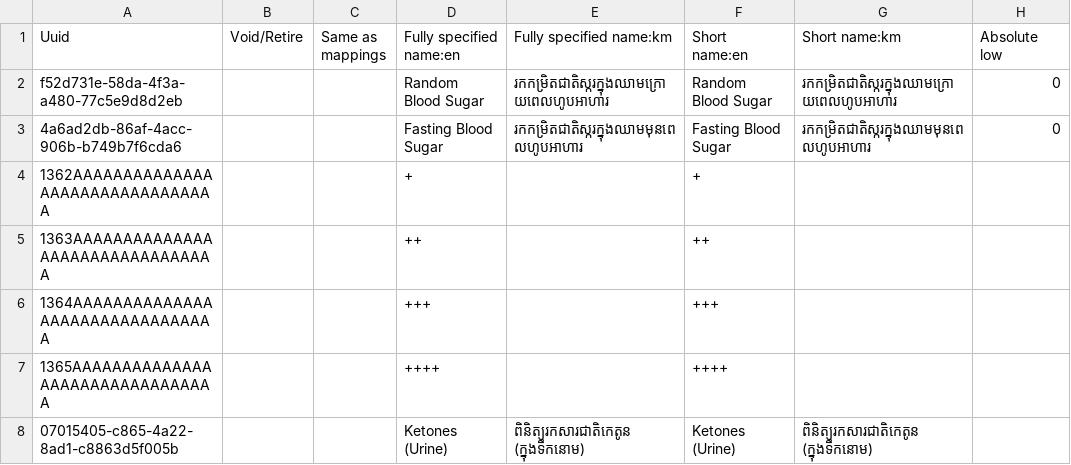
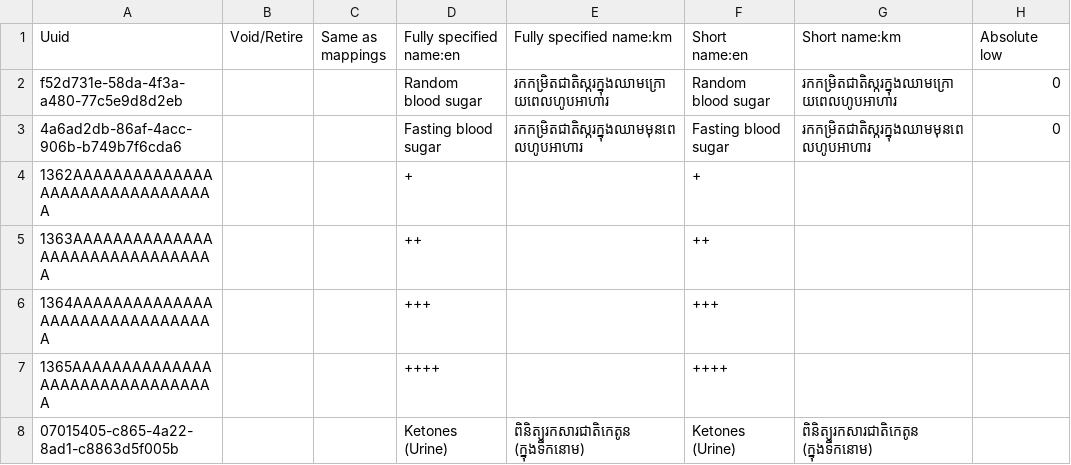
Before and after one commit to mekomsolutions/ozone-distro-cambodia, a CSV file: configs/openmrs_config/concepts/labs.csv, drawn as a sheet; only a part is shown; the diff names each change by its address in the sheet, - before the commit and + after, or states it on an @@ line.

```diff
--- a/configs/openmrs_config/concepts/labs.csv
+++ b/configs/openmrs_config/concepts/labs.csv
-D2 (Fully specified name:en): Random Blood Sugar
+D2 (Fully specified name:en): Random blood sugar
-F2 (Short name:en): Random Blood Sugar
+F2 (Short name:en): Random blood sugar
-D3 (Fully specified name:en): Fasting Blood Sugar
+D3 (Fully specified name:en): Fasting blood sugar
-F3 (Short name:en): Fasting Blood Sugar
+F3 (Short name:en): Fasting blood sugar
```
Also changed, not shown: configs/openmrs_config/concepts/general.csv, configs/openmrs_config/concepts/lifestyle.csv, 6 other files.
